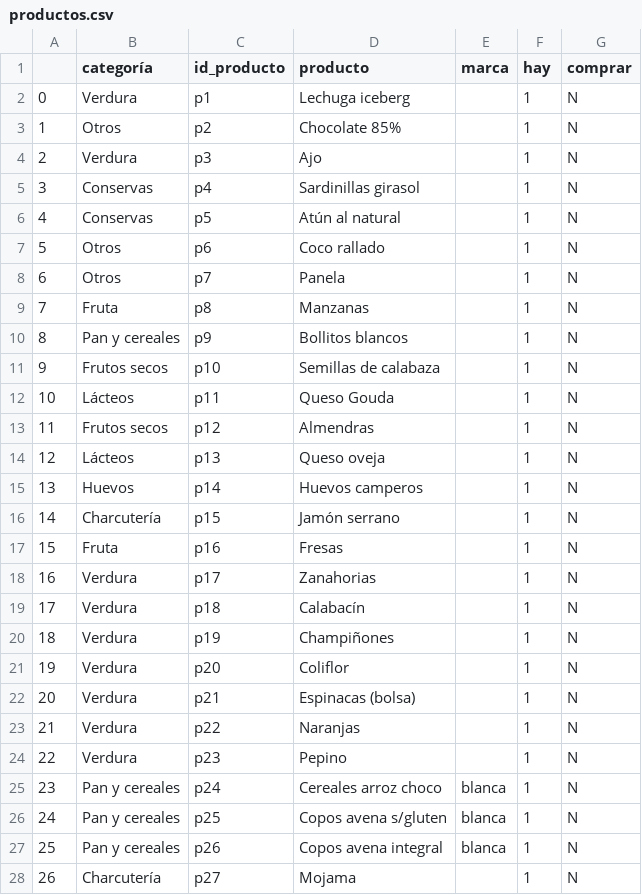
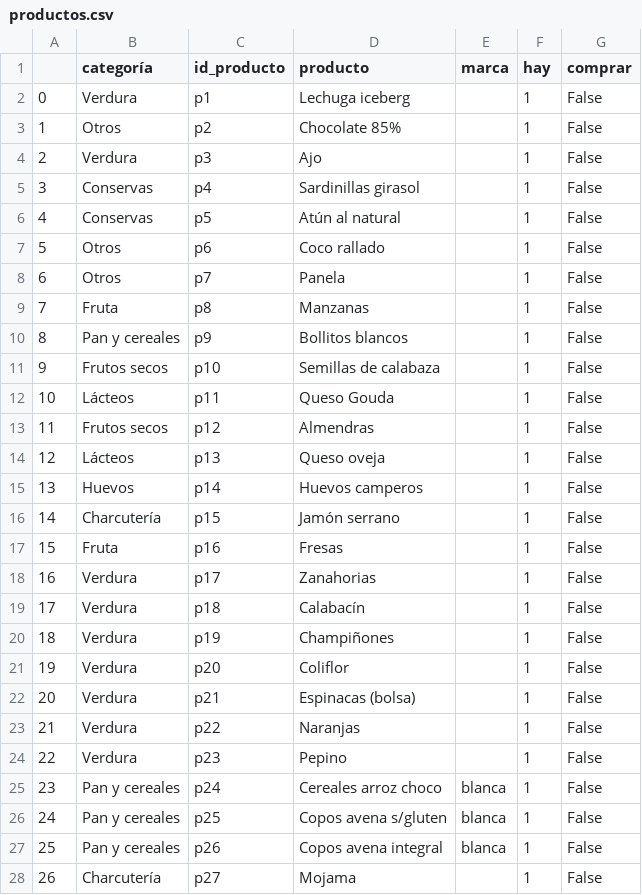
Before and after one commit to chloeiris/vamos_shopping, a CSV file: src/app/data/productos.csv, drawn as a sheet; only a part is shown; the diff covers the shown part only.

Commit message:
WIP:general layout and productos

```diff
--- a/src/app/data/productos.csv
+++ b/src/app/data/productos.csv
@@ -1,28 +1,28 @@
 ,categoría,id_producto,producto,marca,hay,comprar
-0,Verdura,p1,Lechuga iceberg,,1,N
-1,Otros,p2,Chocolate 85%,,1,N
-2,Verdura,p3,Ajo,,1,N
-3,Conservas,p4,Sardinillas girasol,,1,N
-4,Conservas,p5,Atún al natural,,1,N
-5,Otros,p6,Coco rallado,,1,N
-6,Otros,p7,Panela,,1,N
-7,Fruta,p8,Manzanas,,1,N
-8,Pan y cereales,p9,Bollitos blancos,,1,N
-9,Frutos secos,p10,Semillas de calabaza,,1,N
-10,Lácteos,p11,Queso Gouda,,1,N
-11,Frutos secos,p12,Almendras,,1,N
-12,Lácteos,p13,Queso oveja,,1,N
-13,Huevos,p14,Huevos camperos,,1,N
-14,Charcutería,p15,Jamón serrano,,1,N
-15,Fruta,p16,Fresas,,1,N
-16,Verdura,p17,Zanahorias,,1,N
-17,Verdura,p18,Calabacín,,1,N
-18,Verdura,p19,Champiñones,,1,N
-19,Verdura,p20,Coliflor,,1,N
-20,Verdura,p21,Espinacas (bolsa),,1,N
-21,Verdura,p22,Naranjas,,1,N
-22,Verdura,p23,Pepino,,1,N
-23,Pan y cereales,p24,Cereales arroz choco,blanca,1,N
-24,Pan y cereales,p25,Copos avena s/gluten,blanca,1,N
-25,Pan y cereales,p26,Copos avena integral,blanca,1,N
-26,Charcutería,p27,Mojama,,1,N
+0,Verdura,p1,Lechuga iceberg,,1,False
+1,Otros,p2,Chocolate 85%,,1,False
+2,Verdura,p3,Ajo,,1,False
+3,Conservas,p4,Sardinillas girasol,,1,False
+4,Conservas,p5,Atún al natural,,1,False
+5,Otros,p6,Coco rallado,,1,False
+6,Otros,p7,Panela,,1,False
+7,Fruta,p8,Manzanas,,1,False
+8,Pan y cereales,p9,Bollitos blancos,,1,False
+9,Frutos secos,p10,Semillas de calabaza,,1,False
+10,Lácteos,p11,Queso Gouda,,1,False
+11,Frutos secos,p12,Almendras,,1,False
+12,Lácteos,p13,Queso oveja,,1,False
+13,Huevos,p14,Huevos camperos,,1,False
+14,Charcutería,p15,Jamón serrano,,1,False
+15,Fruta,p16,Fresas,,1,False
+16,Verdura,p17,Zanahorias,,1,False
+17,Verdura,p18,Calabacín,,1,False
+18,Verdura,p19,Champiñones,,1,False
+19,Verdura,p20,Coliflor,,1,False
+20,Verdura,p21,Espinacas (bolsa),,1,False
+21,Verdura,p22,Naranjas,,1,False
+22,Verdura,p23,Pepino,,1,False
+23,Pan y cereales,p24,Cereales arroz choco,blanca,1,False
+24,Pan y cereales,p25,Copos avena s/gluten,blanca,1,False
+25,Pan y cereales,p26,Copos avena integral,blanca,1,False
+26,Charcutería,p27,Mojama,,1,False
```
Also changed, not shown: 82 edited cells elsewhere in this file, 2 other files.
